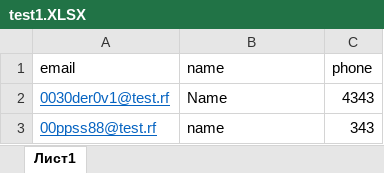
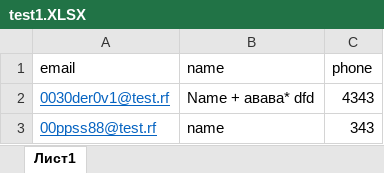
Before and after one commit to ugotgnomedha/ShrekWebApp, an Excel workbook: Data for tests/test1.XLSX, sheet Лист1, drawn as a sheet; values as stored, in another font and other column widths than the file's, no borders; the diff names each change by its address in the sheet, - before the commit and + after, or states it on an @@ line.

```diff
--- a/Data for tests/test1.XLSX (sheet Лист1)
+++ b/Data for tests/test1.XLSX (sheet Лист1)
-B2 (name): Name
+B2 (name): Name + авава* dfd
```
Also changed, not shown: Data for tests/банки_для_импорта.xlsx, 6 other files.
